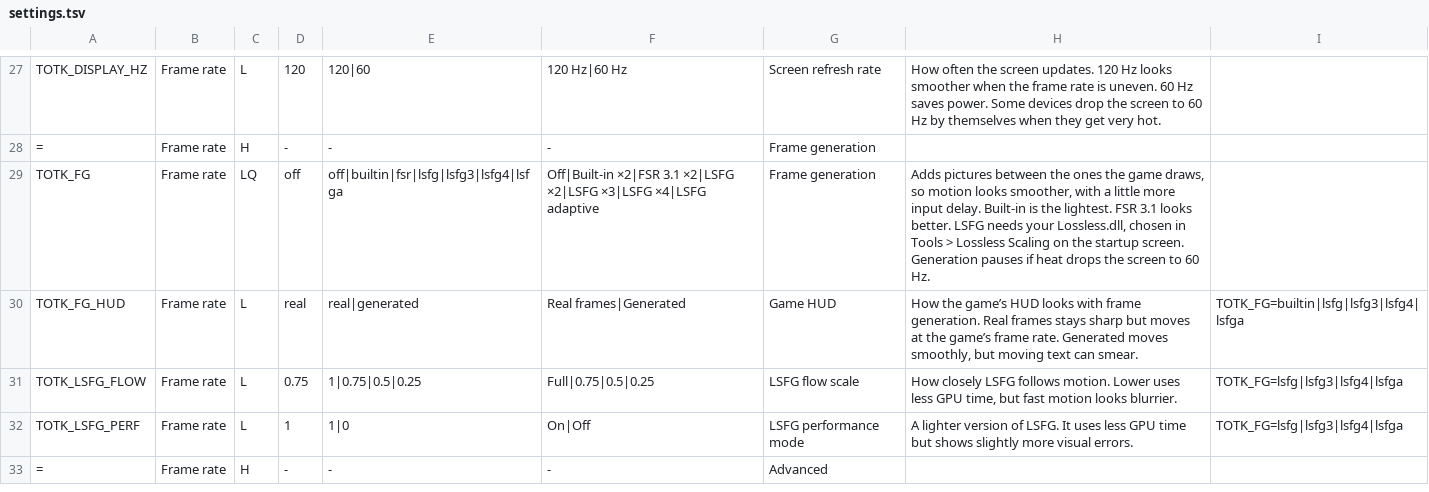
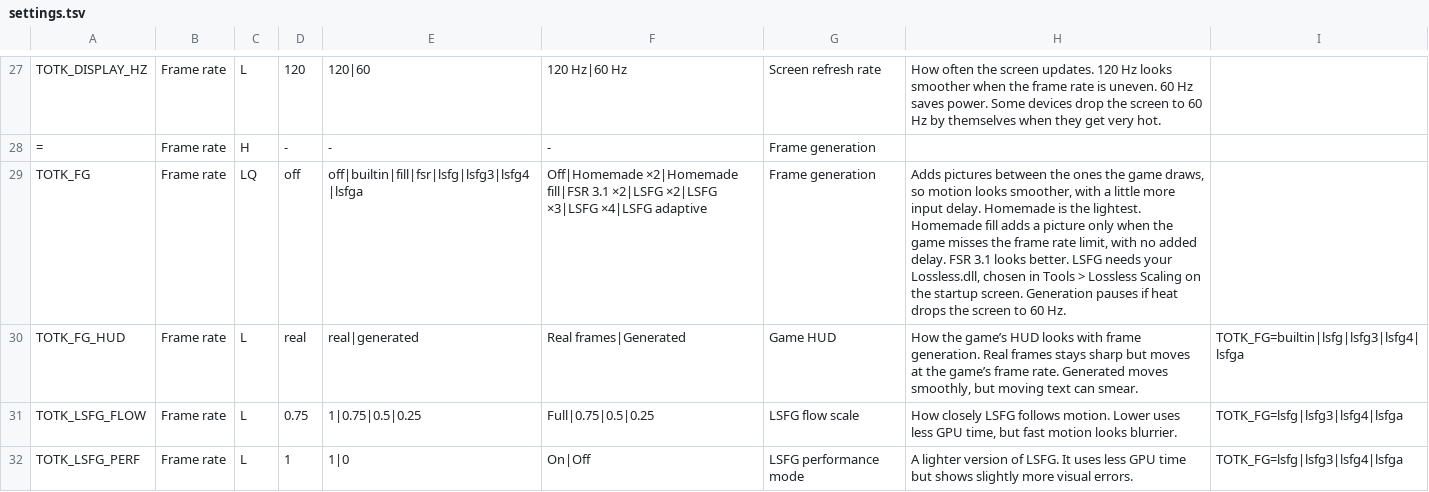
Before and after one commit to winterskycode/freudentranen, a TSV file: port/android/app/assets/settings.tsv, drawn as a sheet; only a part is shown, gaps mark what is left out; the shorter side is filled out with more unchanged rows.

```diff
--- a/port/android/app/assets/settings.tsv
+++ b/port/android/app/assets/settings.tsv
@@ -28,3 +28,3 @@ TOTK_DISPLAY_HZ	Frame rate	L	120	120|60	120 Hz|60 Hz	Screen refresh rate	How oft
 =	Frame rate	H	-	-	-	Frame generation	
-TOTK_FG	Frame rate	LQ	off	off|builtin|fsr|lsfg|lsfg3|lsfg4|lsfga	Off|Built-in ×2|FSR 3.1 ×2|LSFG ×2|LSFG ×3|LSFG ×4|LSFG adaptive	Frame generation	Adds pictures between the ones the game draws, so motion looks smoother, with a little more input delay. Built-in is the lightest. FSR 3.1 looks better. LSFG needs your Lossless.dll, chosen in Tools > Lossless Scaling on the startup screen. Generation pauses if heat drops the screen to 60 Hz.
+TOTK_FG	Frame rate	LQ	off	off|builtin|fill|fsr|lsfg|lsfg3|lsfg4|lsfga	Off|Homemade ×2|Homemade fill|FSR 3.1 ×2|LSFG ×2|LSFG ×3|LSFG ×4|LSFG adaptive	Frame generation	Adds pictures between the ones the game draws, so motion looks smoother, with a little more input delay. Homemade is the lightest. Homemade fill adds a picture only when the game misses the frame rate limit, with no added delay. FSR 3.1 looks better. LSFG needs your Lossless.dll, chosen in Tools > Lossless Scaling on the startup screen. Generation pauses if heat drops the screen to 60 Hz.
 TOTK_FG_HUD	Frame rate	L	real	real|generated	Real frames|Generated	Game HUD	How the game’s HUD looks with frame generation. Real frames stays sharp but moves at the game’s frame rate. Generated moves smoothly, but moving text can smear.	TOTK_FG=builtin|lsfg|lsfg3|lsfg4|lsfga
```
Also changed, not shown: 7 other files.
